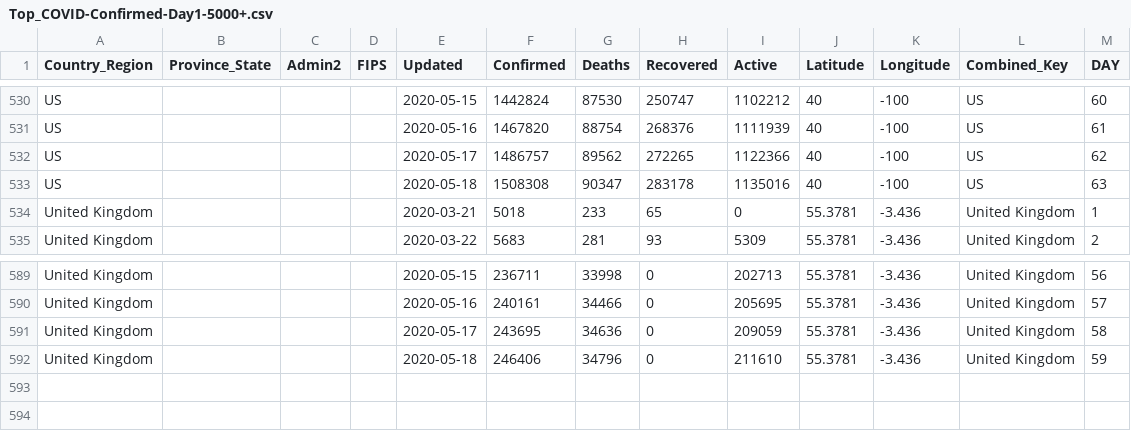
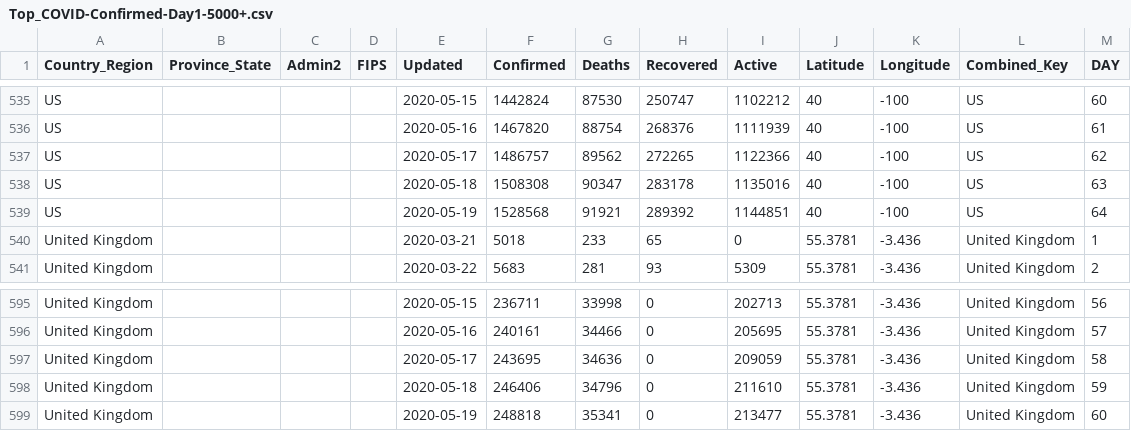
Before and after one commit to ClearsenseData/COVID-Data, a CSV file: Top_COVID-Confirmed-Day1-5000+.csv, drawn as a sheet; only a part is shown, gaps mark what is left out; the diff covers the shown part only; the diff names each change by its address in the sheet, - before the commit and + after, or states it on an @@ line.

```diff
--- a/Top_COVID-Confirmed-Day1-5000+.csv
+++ b/Top_COVID-Confirmed-Day1-5000+.csv
+row 539: US |  |  |  | 2020-05-19 | 1528568 | 91921 | 289392 | 1144851 | 40 | -100 | US | 64
+row 599: United Kingdom |  |  |  | 2020-05-19 | 248818 | 35341 | 0 | 213477 | 55.3781 | -3.436 | United Kingdom | 60
```
Also changed, not shown: 5 added rows elsewhere in this file, 2 other files.
